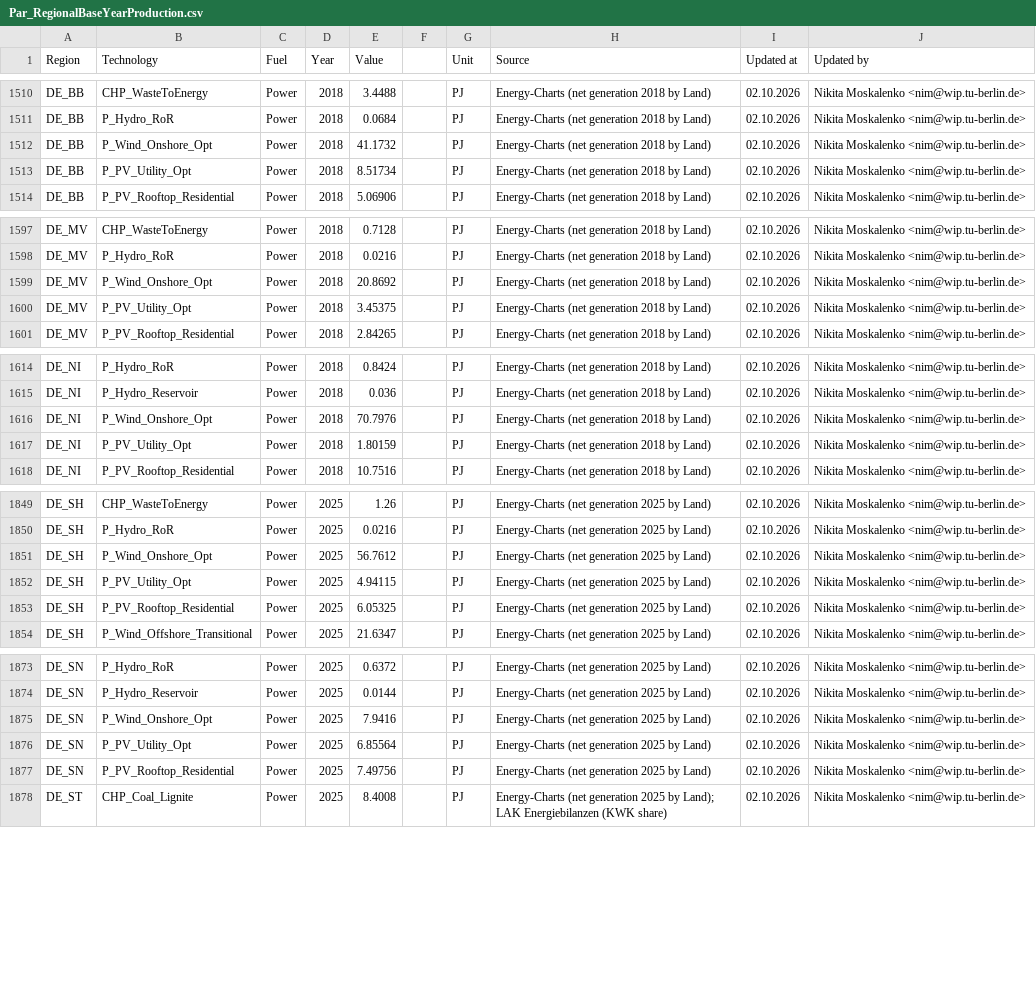
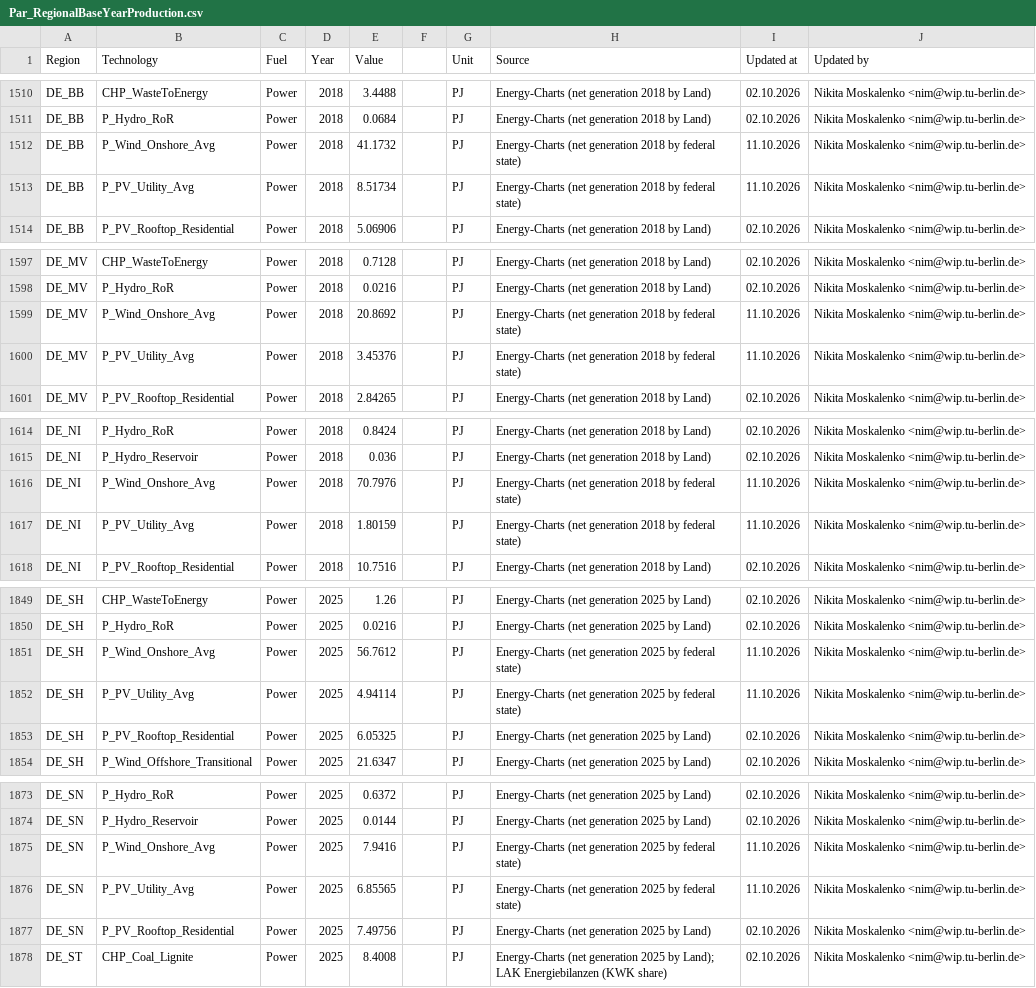
Before and after one commit to GENeSYS-MOD/GENeSYS_MOD.data, a CSV file: Data/Parameters/Par_RegionalBaseYearProduction/Par_RegionalBaseYearProduction.csv, drawn as a sheet; only a part is shown, gaps mark what is left out; the diff covers the shown part only.

```diff
--- a/Data/Parameters/Par_RegionalBaseYearProduction/Par_RegionalBaseYearProduction.csv
+++ b/Data/Parameters/Par_RegionalBaseYearProduction/Par_RegionalBaseYearProduction.csv
@@ -1513,4 +1513,4 @@ DE_BB,CHP_WasteToEnergy,Power,2018,3.4488,,PJ,Energy-Charts (net generation 2018
 DE_BB,P_Hydro_RoR,Power,2018,0.0684,,PJ,Energy-Charts (net generation 2018 by Land),02.10.2026,Nikita Moskalenko <nim@wip.tu-berlin.de>
-DE_BB,P_Wind_Onshore_Opt,Power,2018,41.1732,,PJ,Energy-Charts (net generation 2018 by Land),02.10.2026,Nikita Moskalenko <nim@wip.tu-berlin.de>
-DE_BB,P_PV_Utility_Opt,Power,2018,8.51734,,PJ,Energy-Charts (net generation 2018 by Land),02.10.2026,Nikita Moskalenko <nim@wip.tu-berlin.de>
+DE_BB,P_Wind_Onshore_Avg,Power,2018,41.1732,,PJ,Energy-Charts (net generation 2018 by federal state),11.10.2026,Nikita Moskalenko <nim@wip.tu-berlin.de>
+DE_BB,P_PV_Utility_Avg,Power,2018,8.51734,,PJ,Energy-Charts (net generation 2018 by federal state),11.10.2026,Nikita Moskalenko <nim@wip.tu-berlin.de>
 DE_BB,P_PV_Rooftop_Residential,Power,2018,5.06906,,PJ,Energy-Charts (net generation 2018 by Land),02.10.2026,Nikita Moskalenko <nim@wip.tu-berlin.de>
@@ -1600,4 +1600,4 @@ DE_MV,CHP_WasteToEnergy,Power,2018,0.7128,,PJ,Energy-Charts (net generation 2018
 DE_MV,P_Hydro_RoR,Power,2018,0.0216,,PJ,Energy-Charts (net generation 2018 by Land),02.10.2026,Nikita Moskalenko <nim@wip.tu-berlin.de>
-DE_MV,P_Wind_Onshore_Opt,Power,2018,20.8692,,PJ,Energy-Charts (net generation 2018 by Land),02.10.2026,Nikita Moskalenko <nim@wip.tu-berlin.de>
-DE_MV,P_PV_Utility_Opt,Power,2018,3.45375,,PJ,Energy-Charts (net generation 2018 by Land),02.10.2026,Nikita Moskalenko <nim@wip.tu-berlin.de>
+DE_MV,P_Wind_Onshore_Avg,Power,2018,20.8692,,PJ,Energy-Charts (net generation 2018 by federal state),11.10.2026,Nikita Moskalenko <nim@wip.tu-berlin.de>
+DE_MV,P_PV_Utility_Avg,Power,2018,3.45376,,PJ,Energy-Charts (net generation 2018 by federal state),11.10.2026,Nikita Moskalenko <nim@wip.tu-berlin.de>
 DE_MV,P_PV_Rooftop_Residential,Power,2018,2.84265,,PJ,Energy-Charts (net generation 2018 by Land),02.10.2026,Nikita Moskalenko <nim@wip.tu-berlin.de>
@@ -1617,4 +1617,4 @@ DE_NI,P_Hydro_RoR,Power,2018,0.8424,,PJ,Energy-Charts (net generation 2018 by La
 DE_NI,P_Hydro_Reservoir,Power,2018,0.036,,PJ,Energy-Charts (net generation 2018 by Land),02.10.2026,Nikita Moskalenko <nim@wip.tu-berlin.de>
-DE_NI,P_Wind_Onshore_Opt,Power,2018,70.7976,,PJ,Energy-Charts (net generation 2018 by Land),02.10.2026,Nikita Moskalenko <nim@wip.tu-berlin.de>
-DE_NI,P_PV_Utility_Opt,Power,2018,1.80159,,PJ,Energy-Charts (net generation 2018 by Land),02.10.2026,Nikita Moskalenko <nim@wip.tu-berlin.de>
+DE_NI,P_Wind_Onshore_Avg,Power,2018,70.7976,,PJ,Energy-Charts (net generation 2018 by federal state),11.10.2026,Nikita Moskalenko <nim@wip.tu-berlin.de>
+DE_NI,P_PV_Utility_Avg,Power,2018,1.80159,,PJ,Energy-Charts (net generation 2018 by federal state),11.10.2026,Nikita Moskalenko <nim@wip.tu-berlin.de>
 DE_NI,P_PV_Rooftop_Residential,Power,2018,10.7516,,PJ,Energy-Charts (net generation 2018 by Land),02.10.2026,Nikita Moskalenko <nim@wip.tu-berlin.de>
@@ -1852,4 +1852,4 @@ DE_SH,CHP_WasteToEnergy,Power,2025,1.26,,PJ,Energy-Charts (net generation 2025 b
 DE_SH,P_Hydro_RoR,Power,2025,0.0216,,PJ,Energy-Charts (net generation 2025 by Land),02.10.2026,Nikita Moskalenko <nim@wip.tu-berlin.de>
-DE_SH,P_Wind_Onshore_Opt,Power,2025,56.7612,,PJ,Energy-Charts (net generation 2025 by Land),02.10.2026,Nikita Moskalenko <nim@wip.tu-berlin.de>
-DE_SH,P_PV_Utility_Opt,Power,2025,4.94115,,PJ,Energy-Charts (net generation 2025 by Land),02.10.2026,Nikita Moskalenko <nim@wip.tu-berlin.de>
+DE_SH,P_Wind_Onshore_Avg,Power,2025,56.7612,,PJ,Energy-Charts (net generation 2025 by federal state),11.10.2026,Nikita Moskalenko <nim@wip.tu-berlin.de>
+DE_SH,P_PV_Utility_Avg,Power,2025,4.94114,,PJ,Energy-Charts (net generation 2025 by federal state),11.10.2026,Nikita Moskalenko <nim@wip.tu-berlin.de>
 DE_SH,P_PV_Rooftop_Residential,Power,2025,6.05325,,PJ,Energy-Charts (net generation 2025 by Land),02.10.2026,Nikita Moskalenko <nim@wip.tu-berlin.de>
@@ -1876,4 +1876,4 @@ DE_SN,P_Hydro_RoR,Power,2025,0.6372,,PJ,Energy-Charts (net generation 2025 by La
 DE_SN,P_Hydro_Reservoir,Power,2025,0.0144,,PJ,Energy-Charts (net generation 2025 by Land),02.10.2026,Nikita Moskalenko <nim@wip.tu-berlin.de>
-DE_SN,P_Wind_Onshore_Opt,Power,2025,7.9416,,PJ,Energy-Charts (net generation 2025 by Land),02.10.2026,Nikita Moskalenko <nim@wip.tu-berlin.de>
-DE_SN,P_PV_Utility_Opt,Power,2025,6.85564,,PJ,Energy-Charts (net generation 2025 by Land),02.10.2026,Nikita Moskalenko <nim@wip.tu-berlin.de>
+DE_SN,P_Wind_Onshore_Avg,Power,2025,7.9416,,PJ,Energy-Charts (net generation 2025 by federal state),11.10.2026,Nikita Moskalenko <nim@wip.tu-berlin.de>
+DE_SN,P_PV_Utility_Avg,Power,2025,6.85565,,PJ,Energy-Charts (net generation 2025 by federal state),11.10.2026,Nikita Moskalenko <nim@wip.tu-berlin.de>
 DE_SN,P_PV_Rooftop_Residential,Power,2025,7.49756,,PJ,Energy-Charts (net generation 2025 by Land),02.10.2026,Nikita Moskalenko <nim@wip.tu-berlin.de>
```
Also changed, not shown: 135 edited cells elsewhere in this file, Data/Parameters/Par_TotalAnnualMinCapacity/Par_TotalAnnualMinCapacity.csv, 1 other file.
